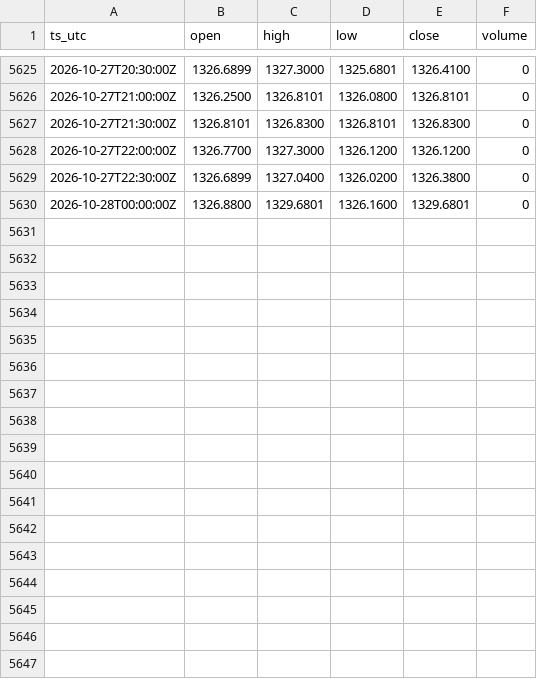
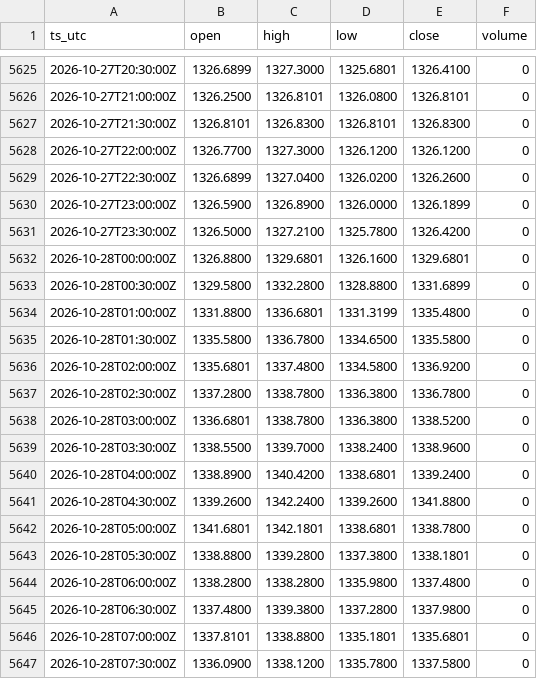
Before and after one commit to OntologyForCapital/skhynix-adr-parity, a CSV file: data/fx_usdkrw.csv, drawn as a sheet; only a part is shown, gaps mark what is left out; the diff covers the shown part only.

```diff
--- a/data/fx_usdkrw.csv
+++ b/data/fx_usdkrw.csv
@@ -5628,3 +5628,20 @@ ts_utc,open,high,low,close,volume
 2026-10-27T22:00:00Z,1326.7700,1327.3000,1326.1200,1326.1200,0
-2026-10-27T22:30:00Z,1326.6899,1327.0400,1326.0200,1326.3800,0
+2026-10-27T22:30:00Z,1326.6899,1327.0400,1326.0200,1326.2600,0
+2026-10-27T23:00:00Z,1326.5900,1326.8900,1326.0000,1326.1899,0
+2026-10-27T23:30:00Z,1326.5000,1327.2100,1325.7800,1326.4200,0
 2026-10-28T00:00:00Z,1326.8800,1329.6801,1326.1600,1329.6801,0
+2026-10-28T00:30:00Z,1329.5800,1332.2800,1328.8800,1331.6899,0
+2026-10-28T01:00:00Z,1331.8800,1336.6801,1331.3199,1335.4800,0
+2026-10-28T01:30:00Z,1335.5800,1336.7800,1334.6500,1335.5800,0
+2026-10-28T02:00:00Z,1335.6801,1337.4800,1334.5800,1336.9200,0
+2026-10-28T02:30:00Z,1337.2800,1338.7800,1336.3800,1336.7800,0
+2026-10-28T03:00:00Z,1336.6801,1338.7800,1336.3800,1338.5200,0
+2026-10-28T03:30:00Z,1338.5500,1339.7000,1338.2400,1338.9600,0
+2026-10-28T04:00:00Z,1338.8900,1340.4200,1338.6801,1339.2400,0
+2026-10-28T04:30:00Z,1339.2600,1342.2400,1339.2600,1341.8800,0
+2026-10-28T05:00:00Z,1341.6801,1342.1801,1338.6801,1338.7800,0
+2026-10-28T05:30:00Z,1338.8800,1339.2800,1337.3800,1338.1801,0
+2026-10-28T06:00:00Z,1338.2800,1338.2800,1335.9800,1337.4800,0
+2026-10-28T06:30:00Z,1337.4800,1339.3800,1337.2800,1337.9800,0
+2026-10-28T07:00:00Z,1337.8101,1338.8800,1335.1801,1335.6801,0
+2026-10-28T07:30:00Z,1336.0900,1338.1200,1335.7800,1337.5800,0
```
Also changed, not shown: 13 added rows and 3 edited cells elsewhere in this file, data/kr_000660.csv, data/us_skhy.csv.
